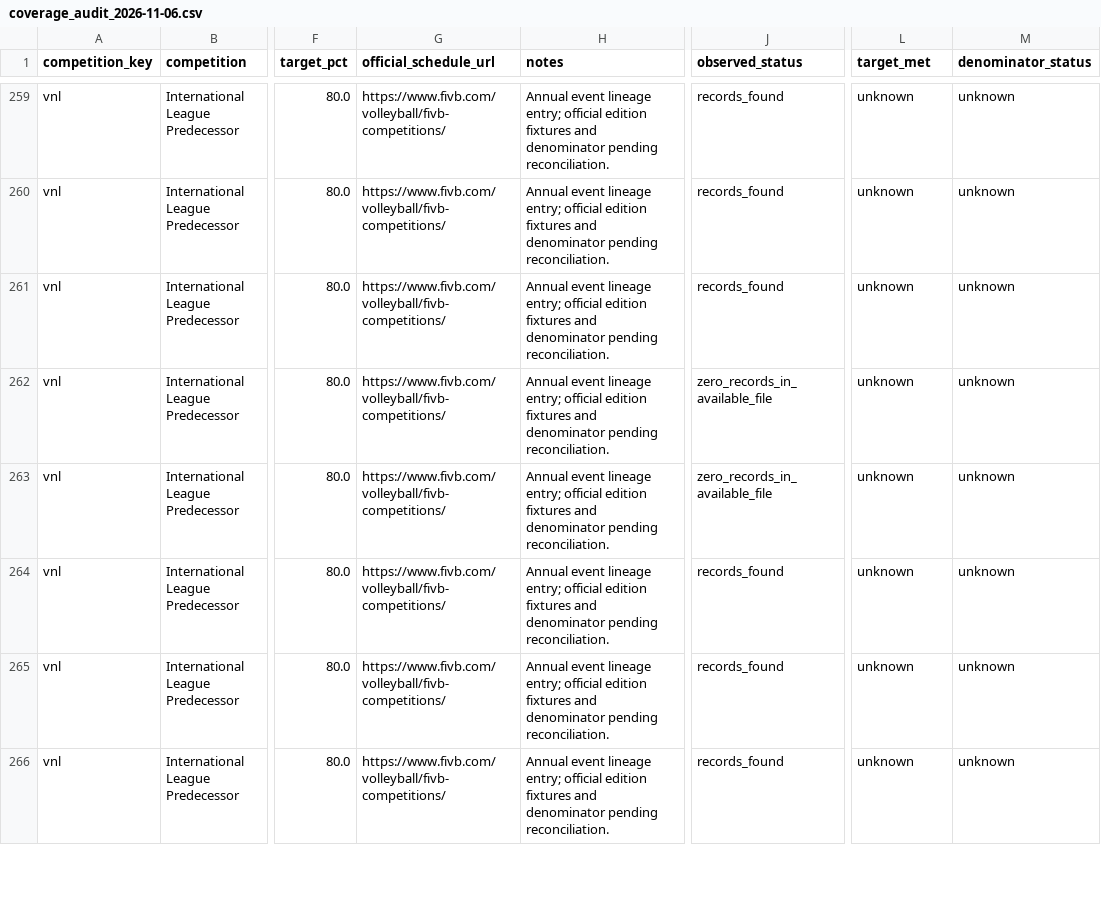
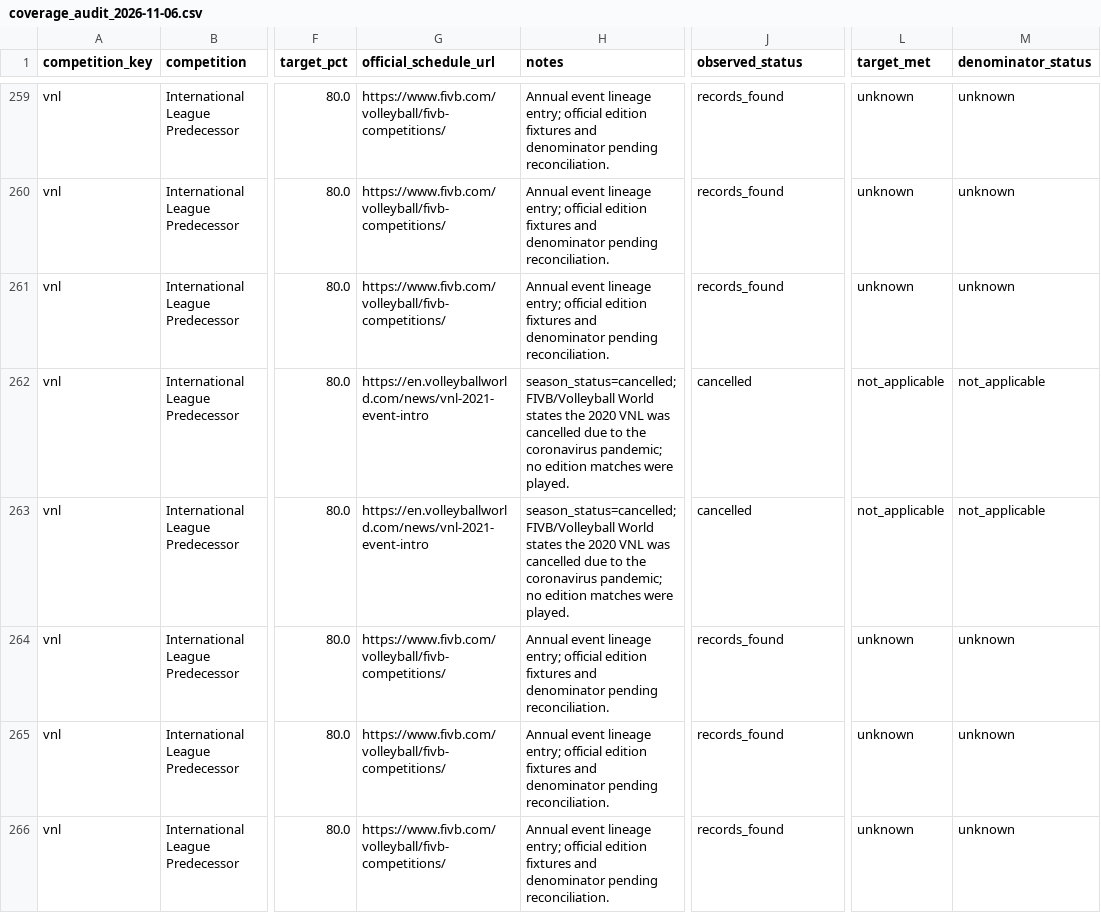
Before and after one commit to sumeetamin/elite-volleyball-dataset, a CSV file: reports/coverage_audit_2026-11-06.csv, drawn as a sheet; only a part is shown, gaps mark what is left out; the diff names each change by its address in the sheet, - before the commit and + after, or states it on an @@ line.

```diff
--- a/reports/coverage_audit_2026-11-06.csv
+++ b/reports/coverage_audit_2026-11-06.csv
-G262:G263 (official_schedule_url): https://www.fivb.com/volleyball/fivb-competitions/
+G262:G263 (official_schedule_url): https://en.volleyballworld.com/news/vnl-2021-event-intro
-H262:H263 (notes): Annual event lineage entry; official edition fixtures and denominator pending reconciliation.
+H262:H263 (notes): season_status=cancelled; FIVB/Volleyball World states the 2020 VNL was cancelled due to the coronavirus pandemic; no edition matches were played.
-J262:J263 (observed_status): zero_records_in_available_file
+J262:J263 (observed_status): cancelled
-L262:L263 (target_met): unknown
+L262:L263 (target_met): not_applicable
-M262:M263 (denominator_status): unknown
+M262:M263 (denominator_status): not_applicable
```
Also changed, not shown: config/competition_seasons.csv, 4 other files.
